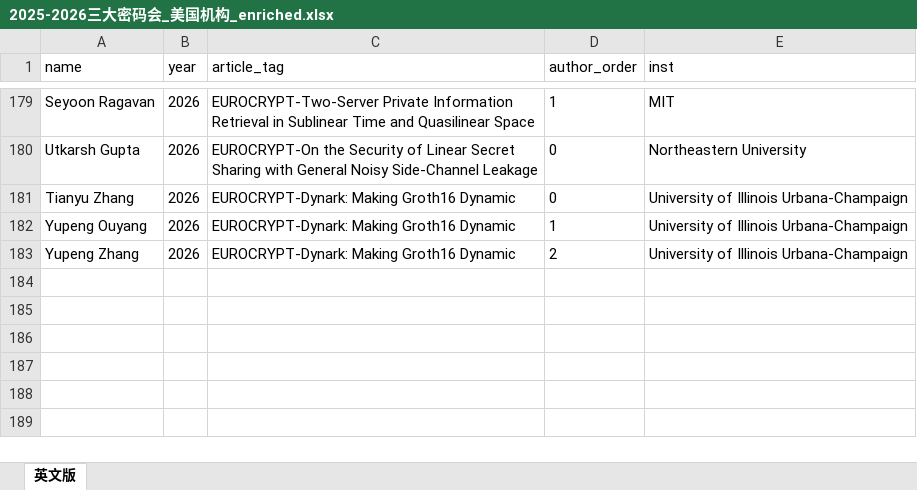
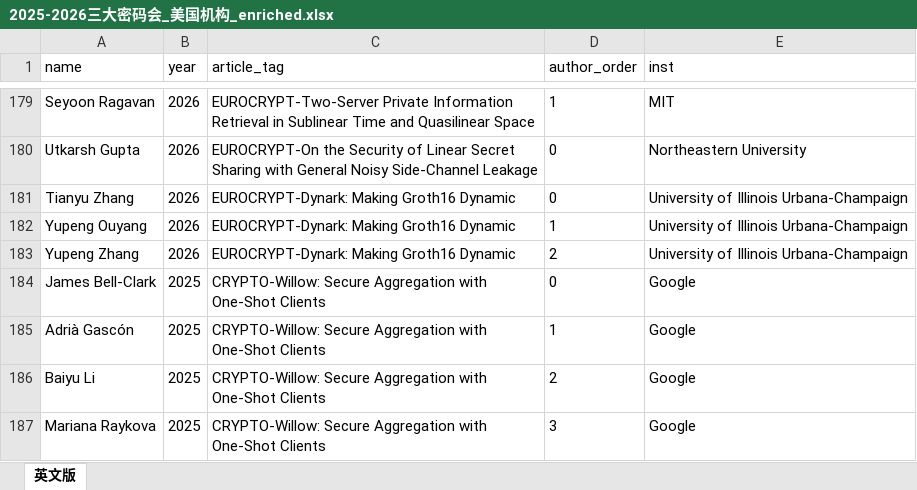
Before and after one commit to lzy1118/llm_conference_skill, an Excel workbook: Top3-data/data/output/2025-2026三大密码会_美国机构_enriched.xlsx, sheet 英文版, drawn as a sheet; only a part is shown, gaps mark what is left out; values as stored, in another font and other column widths than the file's, no borders; the diff names each change by its address in the sheet, - before the commit and + after, or states it on an @@ line.

Commit message:
密码会 enriched 增至 186 行，新增 4 行从缓存 PDF 解析

```diff
--- a/Top3-data/data/output/2025-2026三大密码会_美国机构_enriched.xlsx (sheet 英文版)
+++ b/Top3-data/data/output/2025-2026三大密码会_美国机构_enriched.xlsx (sheet 英文版)
+row 184: James Bell-Clark | 2025 | CRYPTO-Willow: Secure Aggregation with One-Shot Clients | 0 | Google
+row 185: Adrià Gascón | 2025 | CRYPTO-Willow: Secure Aggregation with One-Shot Clients | 1 | Google
+row 186: Baiyu Li | 2025 | CRYPTO-Willow: Secure Aggregation with One-Shot Clients | 2 | Google
+row 187: Mariana Raykova | 2025 | CRYPTO-Willow: Secure Aggregation with One-Shot Clients | 3 | Google
```
Also changed, not shown: 11 other files.
